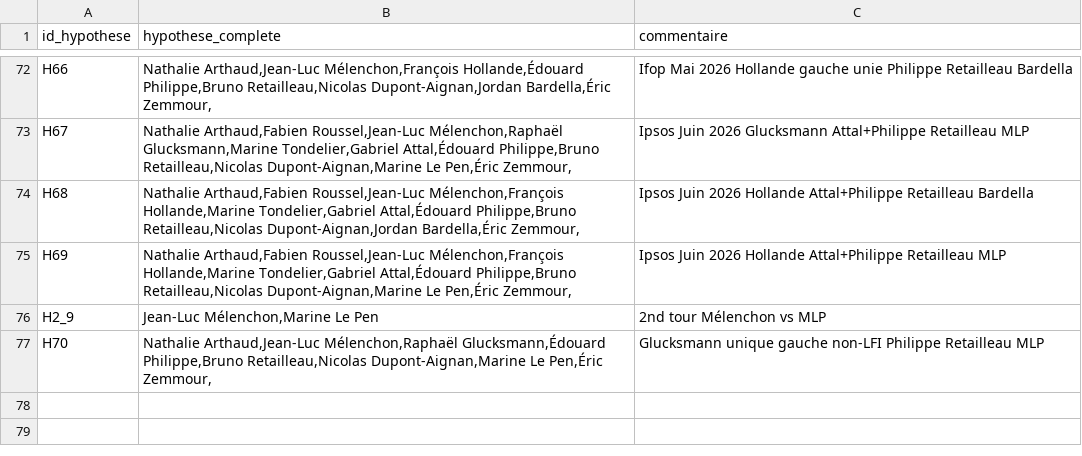
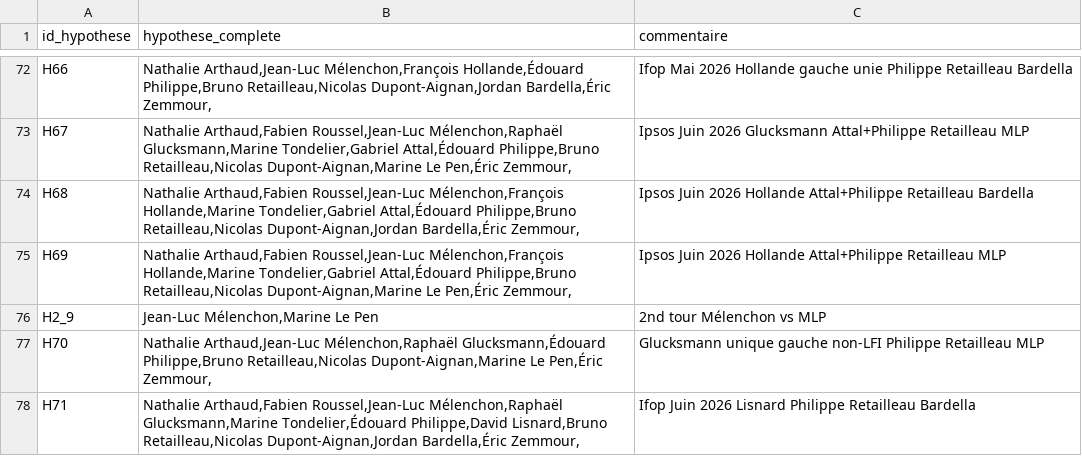
Before and after one commit to MieuxVoter/presidentielle2027, a CSV file: hypotheses.csv, drawn as a sheet; only a part is shown, gaps mark what is left out; the diff names each change by its address in the sheet, - before the commit and + after, or states it on an @@ line.

```diff
--- a/hypotheses.csv
+++ b/hypotheses.csv
+row 78: H71 | Nathalie Arthaud,Fabien Roussel,Jean-Luc Mélenchon,Raphaël Glucksmann,Marine Tondelier,Édouard Philippe,David Lisnard,Bruno Retailleau,Nicolas Dupont-Aignan,Jordan Bardella,Éric Zemmour, | Ifop Juin 2026 Lisnard Philippe Retailleau Bardella
```
Also changed, not shown: polls.csv, 4 other files.
